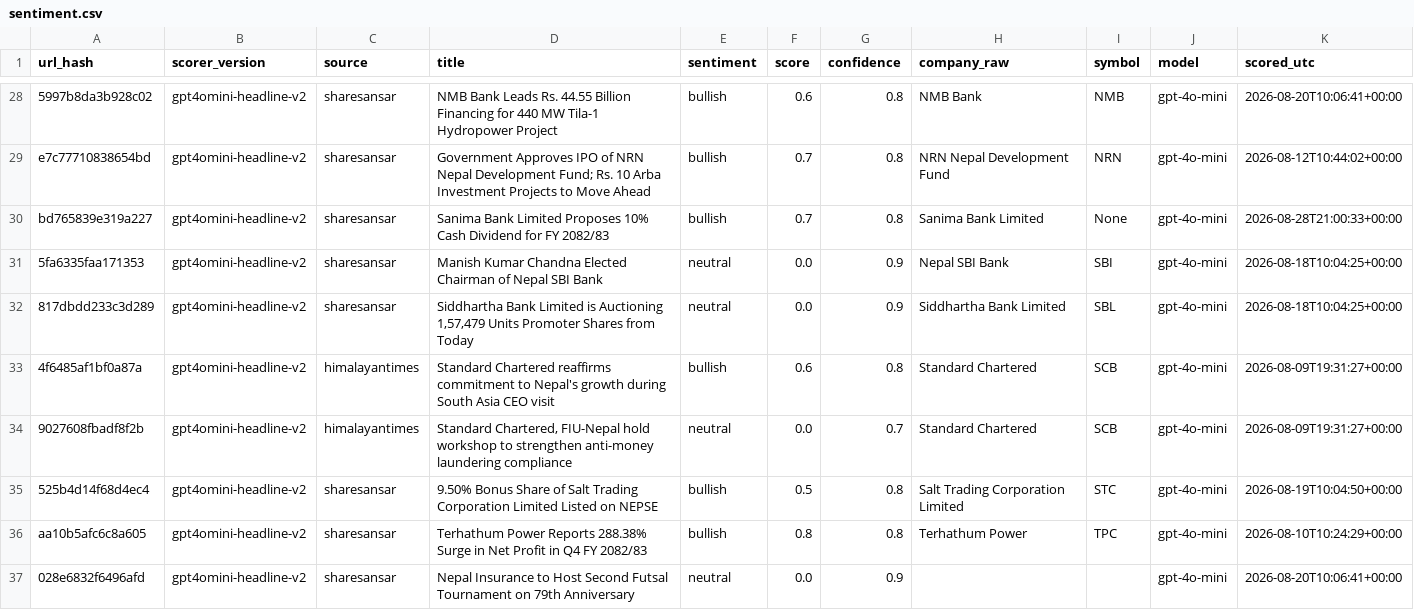
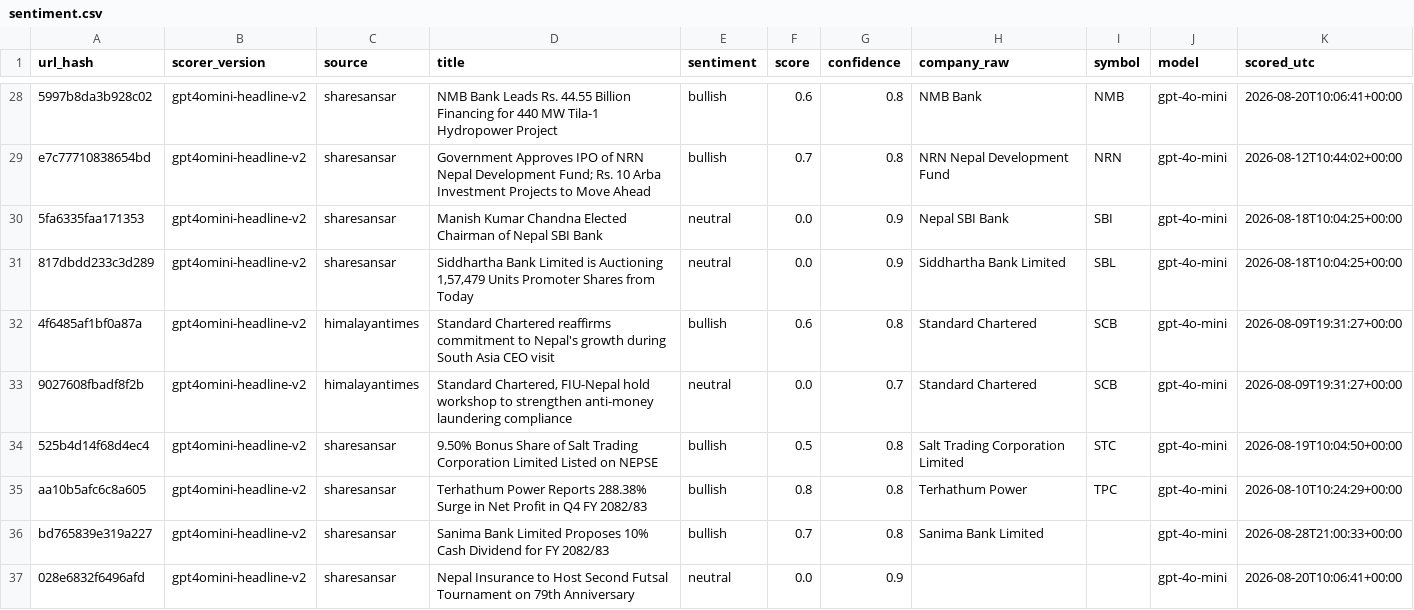
Before and after one commit to Aabaran7/nepse-forecast, a CSV file: data-mirror/news/sentiment.csv, drawn as a sheet; only a part is shown, gaps mark what is left out; removed rows and columns are numbered as before the commit, all else as after; the diff names each change by its address in the sheet, - before the commit and + after, or states it on an @@ line.

```diff
--- a/data-mirror/news/sentiment.csv
+++ b/data-mirror/news/sentiment.csv
-row 30: bd765839e319a227 | gpt4omini-headline-v2 | sharesansar | Sanima Bank Limited Proposes 10% Cash Dividend for FY 2082/83 | bullish | 0.7 | 0.8 | Sanima Bank Limited | None | gpt-4o-mini | 2026-08-28T21:00:33+00:00
+row 36: bd765839e319a227 | gpt4omini-headline-v2 | sharesansar | Sanima Bank Limited Proposes 10% Cash Dividend for FY 2082/83 | bullish | 0.7 | 0.8 | Sanima Bank Limited |  | gpt-4o-mini | 2026-08-28T21:00:33+00:00
```
Also changed, not shown: data-mirror/archive/_manifest.csv, data-mirror/news/_manifest.csv, 2 other files.
